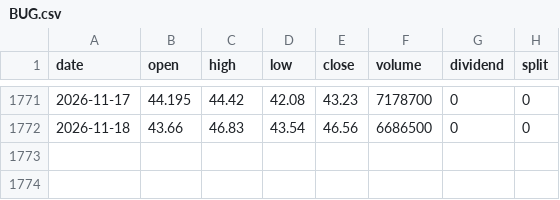
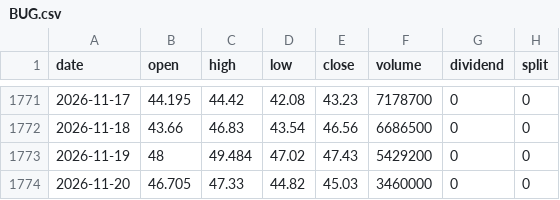
Before and after one commit to adrnnng-cmd/adrnnng, a CSV file: backtest/data/prices/BUG.csv, drawn as a sheet; only a part is shown, gaps mark what is left out; the diff names each change by its address in the sheet, - before the commit and + after, or states it on an @@ line.

```diff
--- a/backtest/data/prices/BUG.csv
+++ b/backtest/data/prices/BUG.csv
+row 1773: 2026-11-19 | 48 | 49.484 | 47.02 | 47.43 | 5429200 | 0 | 0
+row 1774: 2026-11-20 | 46.705 | 47.33 | 44.82 | 45.03 | 3460000 | 0 | 0
```
Also changed, not shown: backtest/data/prices/CRCL.csv, backtest/data/prices/DELL.csv, 46 other files.
